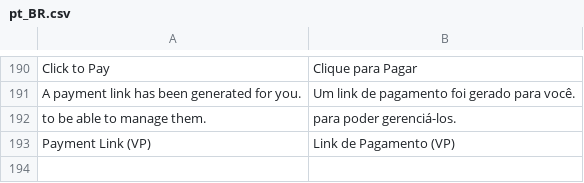
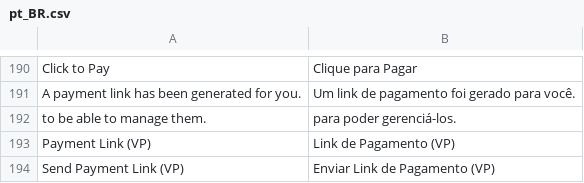
Before and after one commit to vindi/magento2-payments, a CSV file: i18n/pt_BR.csv, drawn as a sheet; only a part is shown, gaps mark what is left out; the diff names each change by its address in the sheet, - before the commit and + after, or states it on an @@ line.

Commit message:
feat: creating mass sending of payment link

```diff
--- a/i18n/pt_BR.csv
+++ b/i18n/pt_BR.csv
+row 194: Send Payment Link (VP) | Enviar Link de Pagamento (VP)
```
Also changed, not shown: 2 other files.
